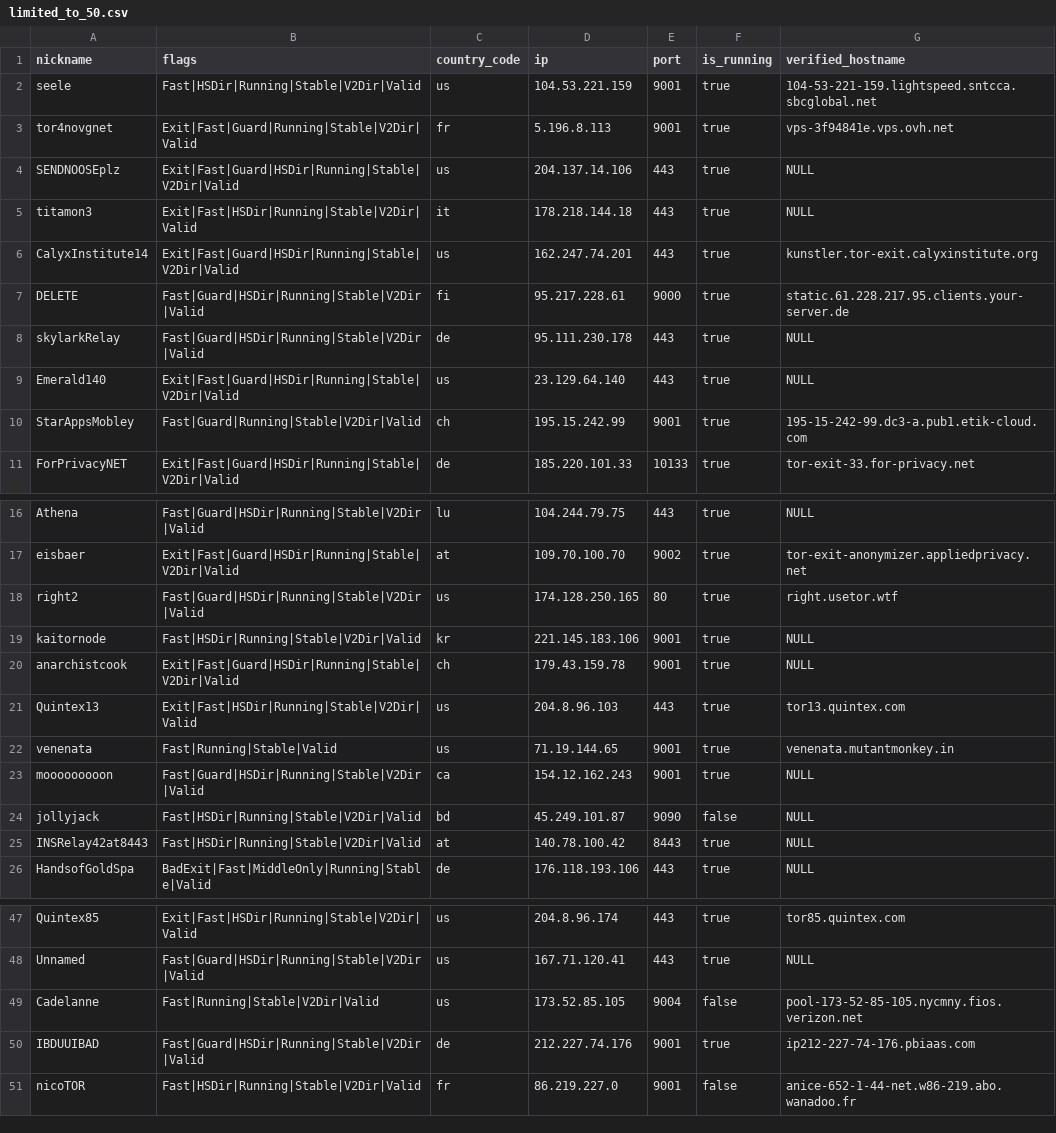
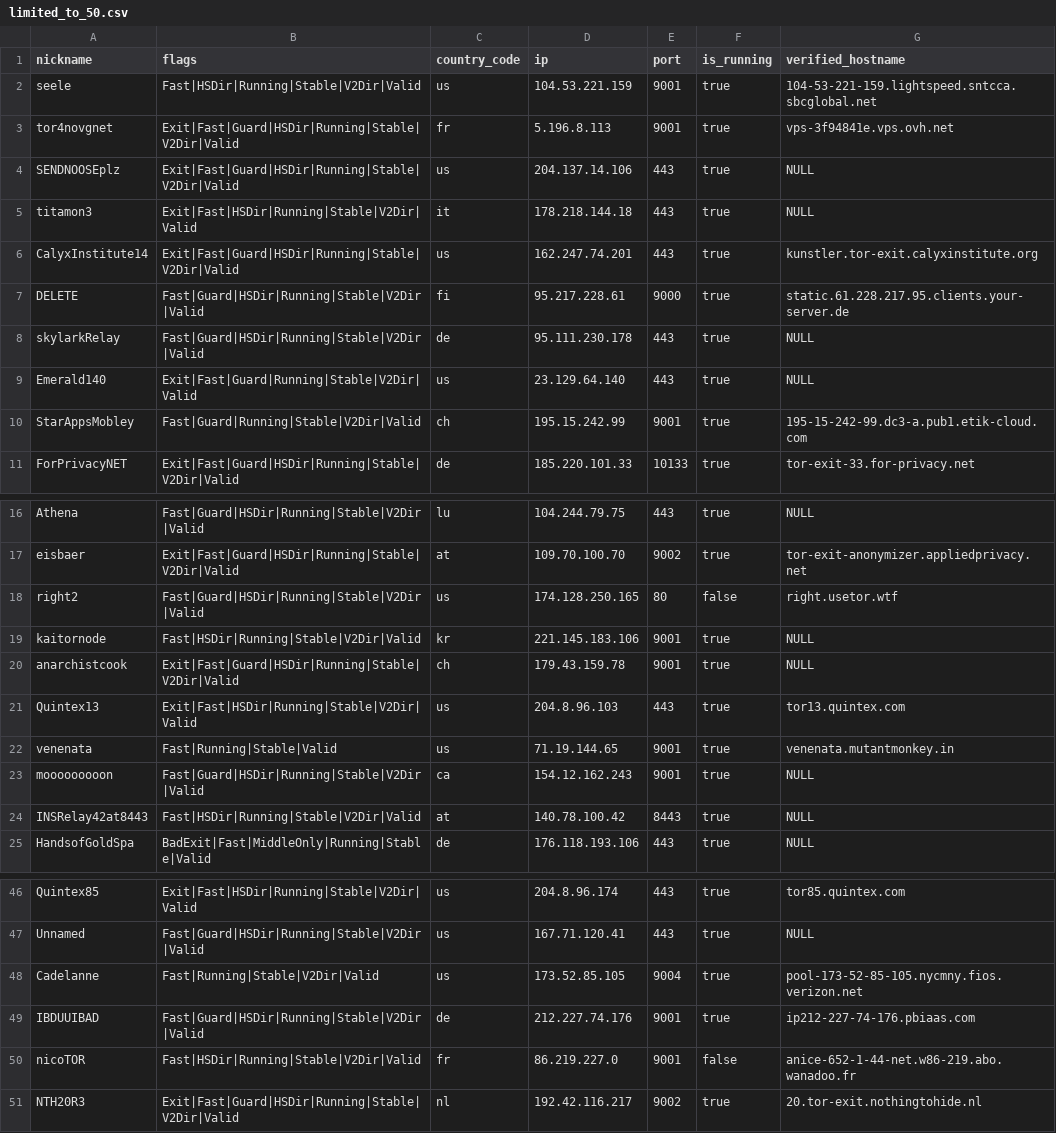
Before and after one commit to t-pol/123-test-abort, a CSV file: limited_to_50.csv, drawn as a sheet; only a part is shown, gaps mark what is left out; the diff covers the shown part only.

```diff
--- a/limited_to_50.csv
+++ b/limited_to_50.csv
@@ -2,3 +2,3 @@
 "seele","Fast|HSDir|Running|Stable|V2Dir|Valid","us","104.53.221.159","9001",true,"104-53-221-159.lightspeed.sntcca.sbcglobal.net"
-"tor4novgnet","Exit|Fast|Guard|Running|Stable|V2Dir|Valid","fr","5.196.8.113","9001",true,"vps-3f94841e.vps.ovh.net"
+"tor4novgnet","Exit|Fast|Guard|HSDir|Running|Stable|V2Dir|Valid","fr","5.196.8.113","9001",true,"vps-3f94841e.vps.ovh.net"
 "SENDNOOSEplz","Exit|Fast|Guard|HSDir|Running|Stable|V2Dir|Valid","us","204.137.14.106","443",true,"NULL"
@@ -8,3 +8,3 @@
 "skylarkRelay","Fast|Guard|HSDir|Running|Stable|V2Dir|Valid","de","95.111.230.178","443",true,"NULL"
-"Emerald140","Exit|Fast|Guard|HSDir|Running|Stable|V2Dir|Valid","us","23.129.64.140","443",true,"NULL"
+"Emerald140","Exit|Fast|Guard|Running|Stable|V2Dir|Valid","us","23.129.64.140","443",true,"NULL"
 "StarAppsMobley","Fast|Guard|Running|Stable|V2Dir|Valid","ch","195.15.242.99","9001",true,"195-15-242-99.dc3-a.pub1.etik-cloud.com"
@@ -17,3 +17,3 @@
 "eisbaer","Exit|Fast|Guard|HSDir|Running|Stable|V2Dir|Valid","at","109.70.100.70","9002",true,"tor-exit-anonymizer.appliedprivacy.net"
-"right2","Fast|Guard|HSDir|Running|Stable|V2Dir|Valid","us","174.128.250.165","80",true,"right.usetor.wtf"
+"right2","Fast|Guard|HSDir|Running|Stable|V2Dir|Valid","us","174.128.250.165","80",false,"right.usetor.wtf"
 "kaitornode","Fast|HSDir|Running|Stable|V2Dir|Valid","kr","221.145.183.106","9001",true,"NULL"
@@ -23,3 +23,2 @@
 "mooooooooon","Fast|Guard|HSDir|Running|Stable|V2Dir|Valid","ca","154.12.162.243","9001",true,"NULL"
-"jollyjack","Fast|HSDir|Running|Stable|V2Dir|Valid","bd","45.249.101.87","9090",false,"NULL"
 "INSRelay42at8443","Fast|HSDir|Running|Stable|V2Dir|Valid","at","140.78.100.42","8443",true,"NULL"
@@ -48,4 +47,5 @@
 "Unnamed","Fast|Guard|HSDir|Running|Stable|V2Dir|Valid","us","167.71.120.41","443",true,"NULL"
-"Cadelanne","Fast|Running|Stable|V2Dir|Valid","us","173.52.85.105","9004",false,"pool-173-52-85-105.nycmny.fios.verizon.net"
+"Cadelanne","Fast|Running|Stable|V2Dir|Valid","us","173.52.85.105","9004",true,"pool-173-52-85-105.nycmny.fios.verizon.net"
 "IBDUUIBAD","Fast|Guard|HSDir|Running|Stable|V2Dir|Valid","de","212.227.74.176","9001",true,"ip212-227-74-176.pbiaas.com"
 "nicoTOR","Fast|HSDir|Running|Stable|V2Dir|Valid","fr","86.219.227.0","9001",false,"anice-652-1-44-net.w86-219.abo.wanadoo.fr"
+"NTH20R3","Exit|Fast|Guard|HSDir|Running|Stable|V2Dir|Valid","nl","192.42.116.217","9002",true,"20.tor-exit.nothingtohide.nl"
```
Also changed, not shown: 2 edited cells elsewhere in this file, tor_feed.csv, 1 other file.
